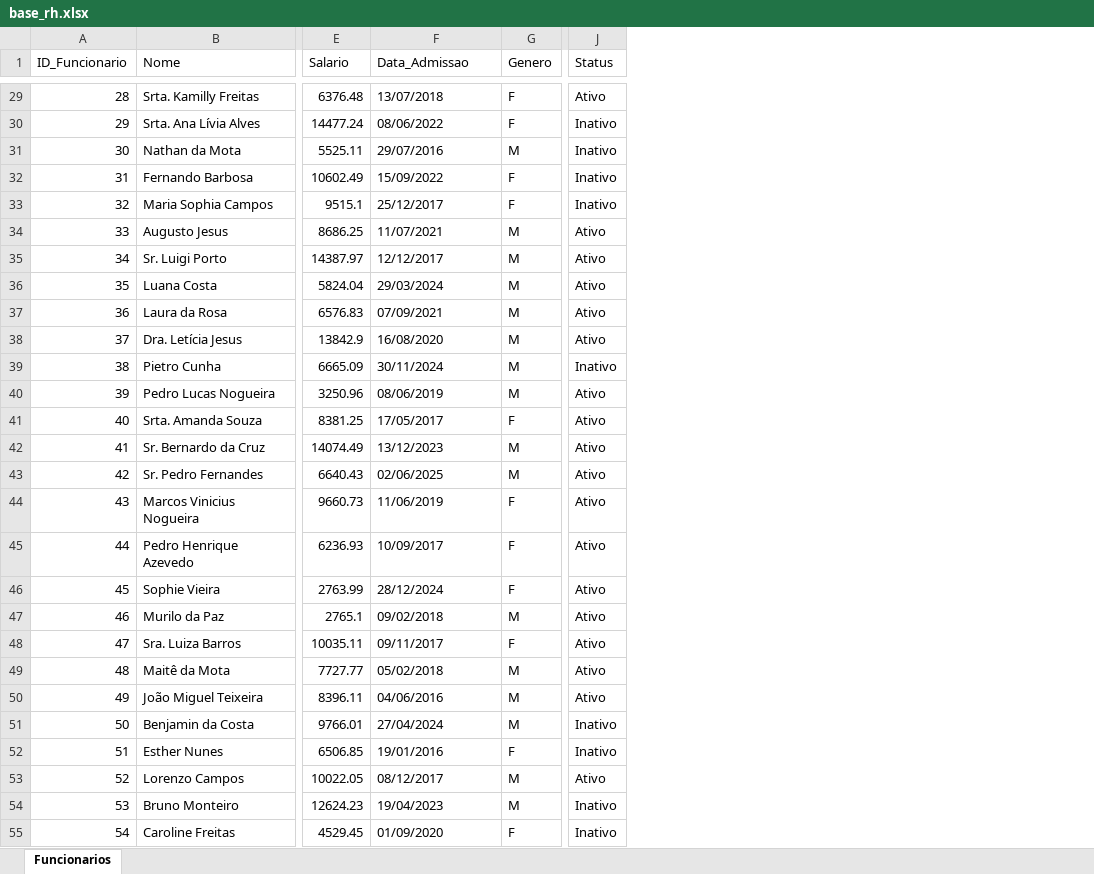
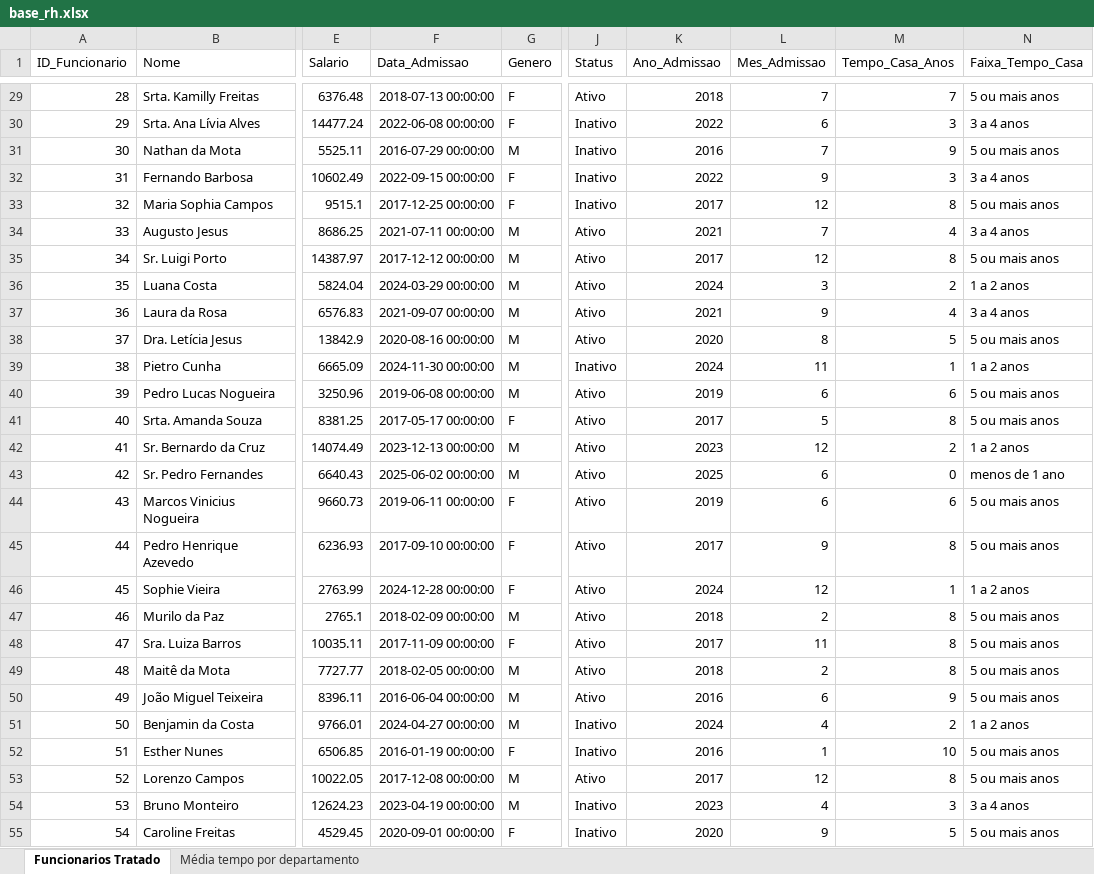
Before and after one commit to cfneves/turma-visualizacao-de-dados, an Excel workbook: alunos/victor_h_santos/exercicios/semana_4/base_rh.xlsx, sheet Funcionarios Tratado, drawn as a sheet; only a part is shown, gaps mark what is left out; values as stored, in another font and other column widths than the file's, no borders; the diff covers the shown part only; the diff names each change by its address in the sheet, - before the commit and + after, or states it on an @@ line.

```diff
--- a/alunos/victor_h_santos/exercicios/semana_4/base_rh.xlsx (sheet Funcionarios Tratado)
+++ b/alunos/victor_h_santos/exercicios/semana_4/base_rh.xlsx (sheet Funcionarios Tratado)
-sheet tab: Funcionarios
+sheet tab: Funcionarios Tratado
+sheet tab: Média tempo por departamento
+column K (Ano_Admissao), rows 29-55: 2018 | 2022 | 2016 | 2022 | 2017 | 2021 | 2017 | 2024 | 2021 | 2020 | 2024 | 2019 | 2017 | 2023 | 2025 | 2019 | 2017 | 2024 | 2018 | 2017 | 2018 | 2016 | 2024 | 2016 | 2017 | 2023 | 2020
+column L (Mes_Admissao), rows 29-55: 7 | 6 | 7 | 9 | 12 | 7 | 12 | 3 | 9 | 8 | 11 | 6 | 5 | 12 | 6 | 6 | 9 | 12 | 2 | 11 | 2 | 6 | 4 | 1 | 12 | 4 | 9
+column M (Tempo_Casa_Anos), rows 29-55: 7 | 3 | 9 | 3 | 8 | 4 | 8 | 2 | 4 | 5 | 1 | 6 | 8 | 2 | 0 | 6 | 8 | 1 | 8 | 8 | 8 | 9 | 2 | 10 | 8 | 3 | 5
+column N (Faixa_Tempo_Casa), rows 29-55: 5 ou mais anos | 3 a 4 anos | 5 ou mais anos | 3 a 4 anos | 5 ou mais anos | 3 a 4 anos | 5 ou mais anos | 1 a 2 anos | 3 a 4 anos | 5 ou mais anos | 1 a 2 anos | 5 ou mais anos | 5 ou mais anos | 1 a 2 anos | menos de 1 ano | 5 ou mais anos | 5 ou mais anos | 1 a 2 anos | 5 ou mais anos | 5 ou mais anos | 5 ou mais anos | 5 ou mais anos | 1 a 2 anos | 5 ou mais anos | 5 ou mais anos | 3 a 4 anos | 5 ou mais anos
-F29 (Data_Admissao): 13/07/2018
+F29 (Data_Admissao): 2018-07-13 00:00:00
-F30 (Data_Admissao): 08/06/2022
+F30 (Data_Admissao): 2022-06-08 00:00:00
-F31 (Data_Admissao): 29/07/2016
+F31 (Data_Admissao): 2016-07-29 00:00:00
-F32 (Data_Admissao): 15/09/2022
+F32 (Data_Admissao): 2022-09-15 00:00:00
-F33 (Data_Admissao): 25/12/2017
+F33 (Data_Admissao): 2017-12-25 00:00:00
-F34 (Data_Admissao): 11/07/2021
+F34 (Data_Admissao): 2021-07-11 00:00:00
-F35 (Data_Admissao): 12/12/2017
+F35 (Data_Admissao): 2017-12-12 00:00:00
-F36 (Data_Admissao): 29/03/2024
+F36 (Data_Admissao): 2024-03-29 00:00:00
-F37 (Data_Admissao): 07/09/2021
+F37 (Data_Admissao): 2021-09-07 00:00:00
-F38 (Data_Admissao): 16/08/2020
+F38 (Data_Admissao): 2020-08-16 00:00:00
-F39 (Data_Admissao): 30/11/2024
+F39 (Data_Admissao): 2024-11-30 00:00:00
-F40 (Data_Admissao): 08/06/2019
+F40 (Data_Admissao): 2019-06-08 00:00:00
-F41 (Data_Admissao): 17/05/2017
+F41 (Data_Admissao): 2017-05-17 00:00:00
-F42 (Data_Admissao): 13/12/2023
+F42 (Data_Admissao): 2023-12-13 00:00:00
-F43 (Data_Admissao): 02/06/2025
+F43 (Data_Admissao): 2025-06-02 00:00:00
-F44 (Data_Admissao): 11/06/2019
+F44 (Data_Admissao): 2019-06-11 00:00:00
-F45 (Data_Admissao): 10/09/2017
+F45 (Data_Admissao): 2017-09-10 00:00:00
-F46 (Data_Admissao): 28/12/2024
+F46 (Data_Admissao): 2024-12-28 00:00:00
-F47 (Data_Admissao): 09/02/2018
+F47 (Data_Admissao): 2018-02-09 00:00:00
-F48 (Data_Admissao): 09/11/2017
+F48 (Data_Admissao): 2017-11-09 00:00:00
-F49 (Data_Admissao): 05/02/2018
+F49 (Data_Admissao): 2018-02-05 00:00:00
-F50 (Data_Admissao): 04/06/2016
+F50 (Data_Admissao): 2016-06-04 00:00:00
-F51 (Data_Admissao): 27/04/2024
+F51 (Data_Admissao): 2024-04-27 00:00:00
-F52 (Data_Admissao): 19/01/2016
+F52 (Data_Admissao): 2016-01-19 00:00:00
-F53 (Data_Admissao): 08/12/2017
+F53 (Data_Admissao): 2017-12-08 00:00:00
-F54 (Data_Admissao): 19/04/2023
+F54 (Data_Admissao): 2023-04-19 00:00:00
-F55 (Data_Admissao): 01/09/2020
+F55 (Data_Admissao): 2020-09-01 00:00:00
```
Also changed, not shown: 973 edited cells elsewhere in this sheet, 5 other files.
